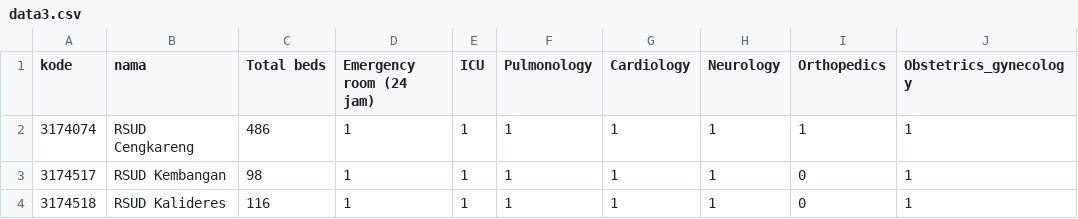
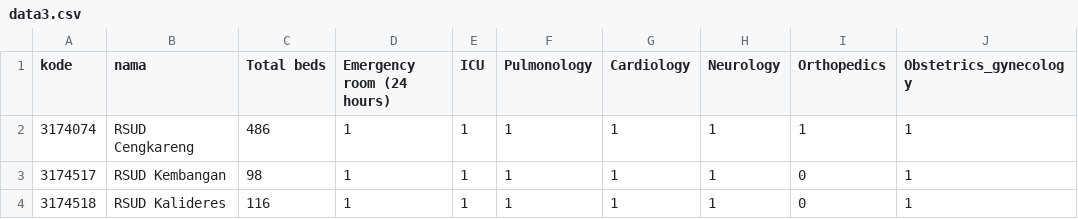
Before and after one commit to Thomatomb-git/NearSehat, a CSV file: data/data3.csv, drawn as a sheet; only a part is shown; the diff names each change by its address in the sheet, - before the commit and + after, or states it on an @@ line.

Commit message:
V2.0

```diff
--- a/data/data3.csv
+++ b/data/data3.csv
-D1: Emergency room (24 jam)
+D1: Emergency room (24 hours)
```
